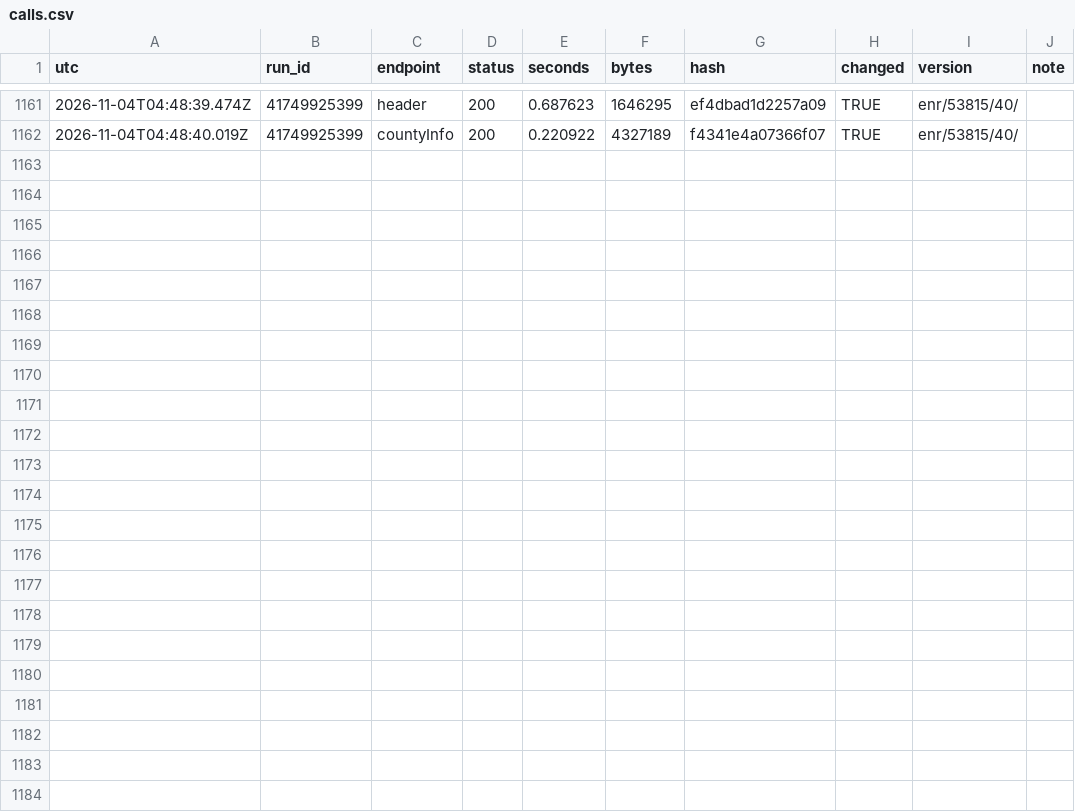
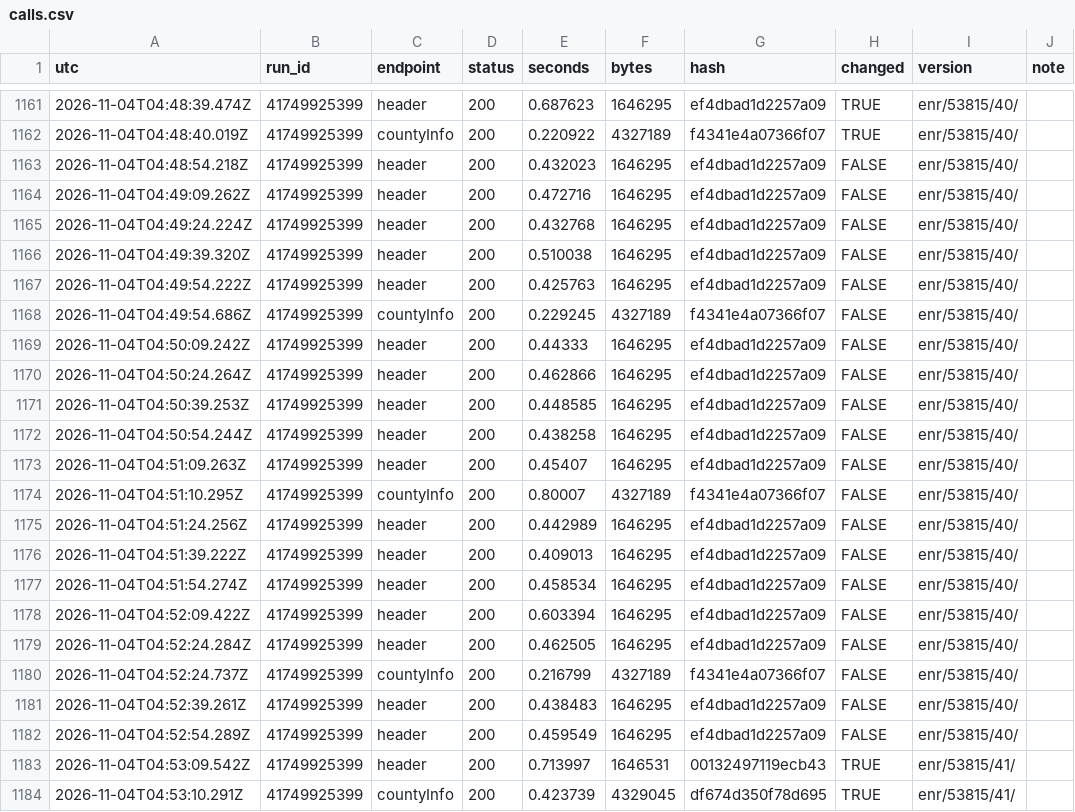
Before and after one commit to Bryvado/Midterms, a CSV file: log/calls.csv, drawn as a sheet; only a part is shown, gaps mark what is left out.

```diff
--- a/log/calls.csv
+++ b/log/calls.csv
@@ -1162 +1162,23 @@
 "2026-11-04T04:48:40.019Z","41749925399","countyInfo",200,0.220922,4327189,"f4341e4a07366f07",TRUE,"enr/53815/40/",""
+"2026-11-04T04:48:54.218Z","41749925399","header",200,0.432023,1646295,"ef4dbad1d2257a09",FALSE,"enr/53815/40/",""
+"2026-11-04T04:49:09.262Z","41749925399","header",200,0.472716,1646295,"ef4dbad1d2257a09",FALSE,"enr/53815/40/",""
+"2026-11-04T04:49:24.224Z","41749925399","header",200,0.432768,1646295,"ef4dbad1d2257a09",FALSE,"enr/53815/40/",""
+"2026-11-04T04:49:39.320Z","41749925399","header",200,0.510038,1646295,"ef4dbad1d2257a09",FALSE,"enr/53815/40/",""
+"2026-11-04T04:49:54.222Z","41749925399","header",200,0.425763,1646295,"ef4dbad1d2257a09",FALSE,"enr/53815/40/",""
+"2026-11-04T04:49:54.686Z","41749925399","countyInfo",200,0.229245,4327189,"f4341e4a07366f07",FALSE,"enr/53815/40/",""
+"2026-11-04T04:50:09.242Z","41749925399","header",200,0.44333,1646295,"ef4dbad1d2257a09",FALSE,"enr/53815/40/",""
+"2026-11-04T04:50:24.264Z","41749925399","header",200,0.462866,1646295,"ef4dbad1d2257a09",FALSE,"enr/53815/40/",""
+"2026-11-04T04:50:39.253Z","41749925399","header",200,0.448585,1646295,"ef4dbad1d2257a09",FALSE,"enr/53815/40/",""
+"2026-11-04T04:50:54.244Z","41749925399","header",200,0.438258,1646295,"ef4dbad1d2257a09",FALSE,"enr/53815/40/",""
+"2026-11-04T04:51:09.263Z","41749925399","header",200,0.45407,1646295,"ef4dbad1d2257a09",FALSE,"enr/53815/40/",""
+"2026-11-04T04:51:10.295Z","41749925399","countyInfo",200,0.80007,4327189,"f4341e4a07366f07",FALSE,"enr/53815/40/",""
+"2026-11-04T04:51:24.256Z","41749925399","header",200,0.442989,1646295,"ef4dbad1d2257a09",FALSE,"enr/53815/40/",""
+"2026-11-04T04:51:39.222Z","41749925399","header",200,0.409013,1646295,"ef4dbad1d2257a09",FALSE,"enr/53815/40/",""
+"2026-11-04T04:51:54.274Z","41749925399","header",200,0.458534,1646295,"ef4dbad1d2257a09",FALSE,"enr/53815/40/",""
+"2026-11-04T04:52:09.422Z","41749925399","header",200,0.603394,1646295,"ef4dbad1d2257a09",FALSE,"enr/53815/40/",""
+"2026-11-04T04:52:24.284Z","41749925399","header",200,0.462505,1646295,"ef4dbad1d2257a09",FALSE,"enr/53815/40/",""
+"2026-11-04T04:52:24.737Z","41749925399","countyInfo",200,0.216799,4327189,"f4341e4a07366f07",FALSE,"enr/53815/40/",""
+"2026-11-04T04:52:39.261Z","41749925399","header",200,0.438483,1646295,"ef4dbad1d2257a09",FALSE,"enr/53815/40/",""
+"2026-11-04T04:52:54.289Z","41749925399","header",200,0.459549,1646295,"ef4dbad1d2257a09",FALSE,"enr/53815/40/",""
+"2026-11-04T04:53:09.542Z","41749925399","header",200,0.713997,1646531,"00132497119ecb43",TRUE,"enr/53815/41/",""
+"2026-11-04T04:53:10.291Z","41749925399","countyInfo",200,0.423739,4329045,"df674d350f78d695",TRUE,"enr/53815/41/",""
```
Also changed, not shown: log/deploys.csv, log/estimator.csv, 7 other files.
